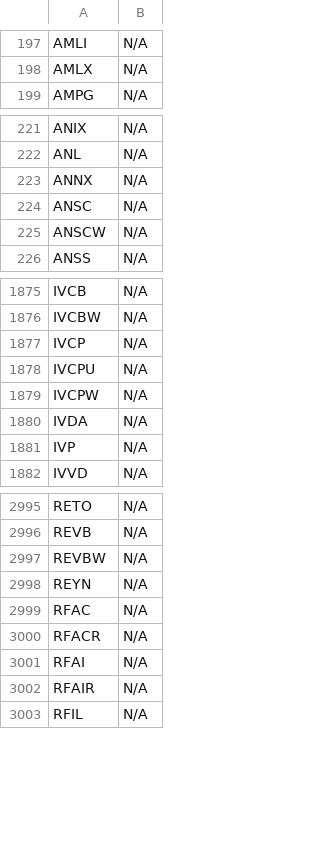
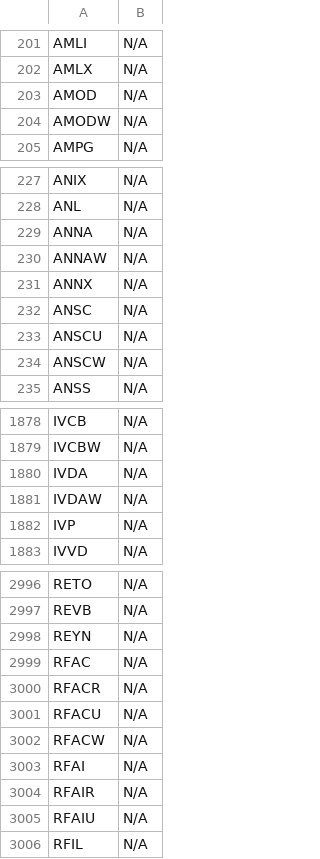
Before and after one commit to JNewman-cell/StockProjects, a CSV file: StockTickers/nasdaq_tickers_cleaned.csv, drawn as a sheet; only a part is shown, gaps mark what is left out; removed rows and columns are numbered as before the commit, all else as after; the diff covers the shown part only; the diff names each change by its address in the sheet, - before the commit and + after, or states it on an @@ line.

```diff
--- a/StockTickers/nasdaq_tickers_cleaned.csv
+++ b/StockTickers/nasdaq_tickers_cleaned.csv
+row 203: AMOD | N/A
+row 204: AMODW | N/A
+row 229: ANNA | N/A
+row 230: ANNAW | N/A
+row 233: ANSCU | N/A
-row 1877: IVCP | N/A
-row 1878: IVCPU | N/A
-row 1879: IVCPW | N/A
+row 1881: IVDAW | N/A
-row 2997: REVBW | N/A
+row 3001: RFACU | N/A
+row 3002: RFACW | N/A
+row 3005: RFAIU | N/A
```
Also changed, not shown: 28 added rows, 29 removed rows and 4 edited cells elsewhere in this file, StockTickers/nyse_tickers_cleaned.csv, 1 other file.
